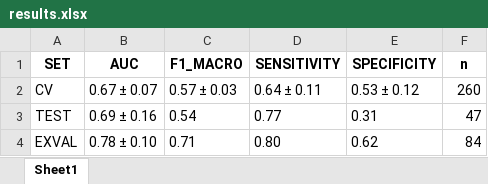
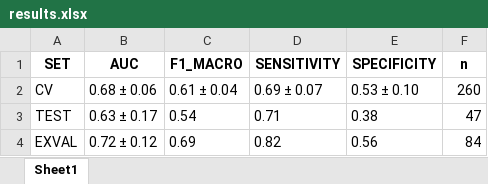
Before and after one commit to CostanzaSiniscalchi/I3LUNG_PDSS, an Excel workbook: mlef_pipeline/results/DCR/C23/RWD_DP_PYRAD/rwd-only/results.xlsx, sheet Sheet1, drawn as a sheet; values as stored, in another font and other column widths than the file's, no borders; the diff names each change by its address in the sheet, - before the commit and + after, or states it on an @@ line.

```diff
--- a/mlef_pipeline/results/DCR/C23/RWD_DP_PYRAD/rwd-only/results.xlsx (sheet Sheet1)
+++ b/mlef_pipeline/results/DCR/C23/RWD_DP_PYRAD/rwd-only/results.xlsx (sheet Sheet1)
-B2 (AUC): 0.67 ± 0.07
+B2 (AUC): 0.68 ± 0.06
-C2 (F1_MACRO): 0.57 ± 0.03
+C2 (F1_MACRO): 0.61 ± 0.04
-D2 (SENSITIVITY): 0.64 ± 0.11
+D2 (SENSITIVITY): 0.69 ± 0.07
-E2 (SPECIFICITY): 0.53 ± 0.12
+E2 (SPECIFICITY): 0.53 ± 0.10
-B3 (AUC): 0.69 ± 0.16
+B3 (AUC): 0.63 ± 0.17
-D3 (SENSITIVITY): 0.77
+D3 (SENSITIVITY): 0.71
-E3 (SPECIFICITY): 0.31
+E3 (SPECIFICITY): 0.38
-B4 (AUC): 0.78 ± 0.10
+B4 (AUC): 0.72 ± 0.12
-C4 (F1_MACRO): 0.71
+C4 (F1_MACRO): 0.69
-D4 (SENSITIVITY): 0.80
+D4 (SENSITIVITY): 0.82
-E4 (SPECIFICITY): 0.62
+E4 (SPECIFICITY): 0.56
```
Also changed, not shown: mlef_pipeline/results/DCR/C23/RWD_DP_FMRAD/results.xlsx, mlef_pipeline/results/DCR/C23/RWD_DP_FMRAD/rwd-only/results.xlsx, 35 other files.
